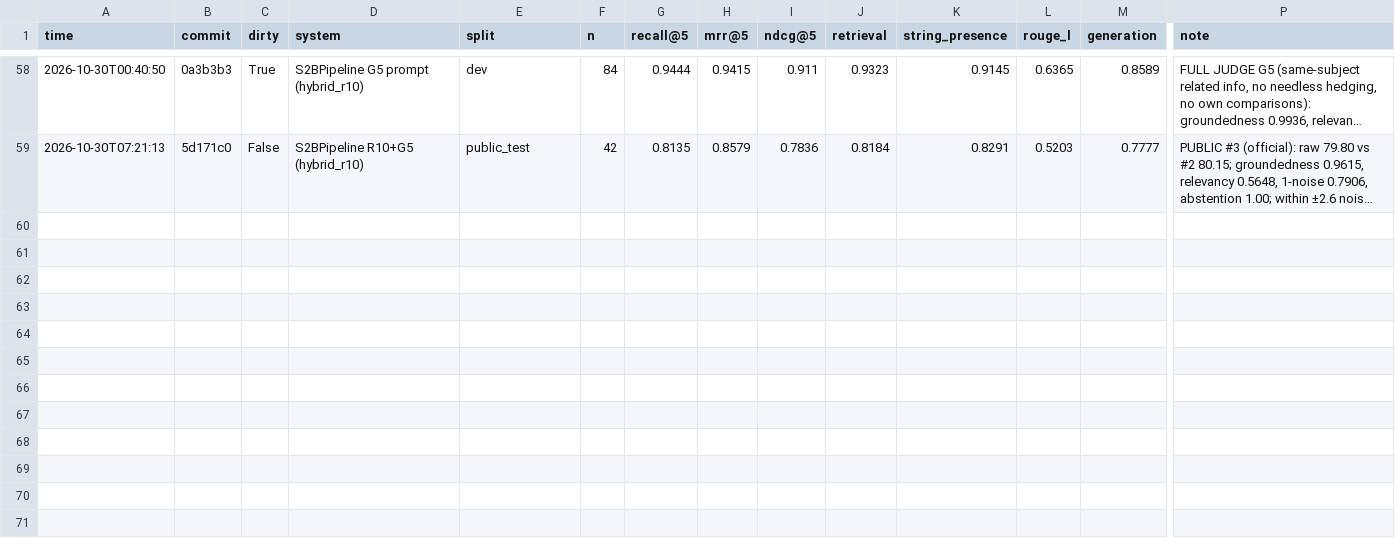
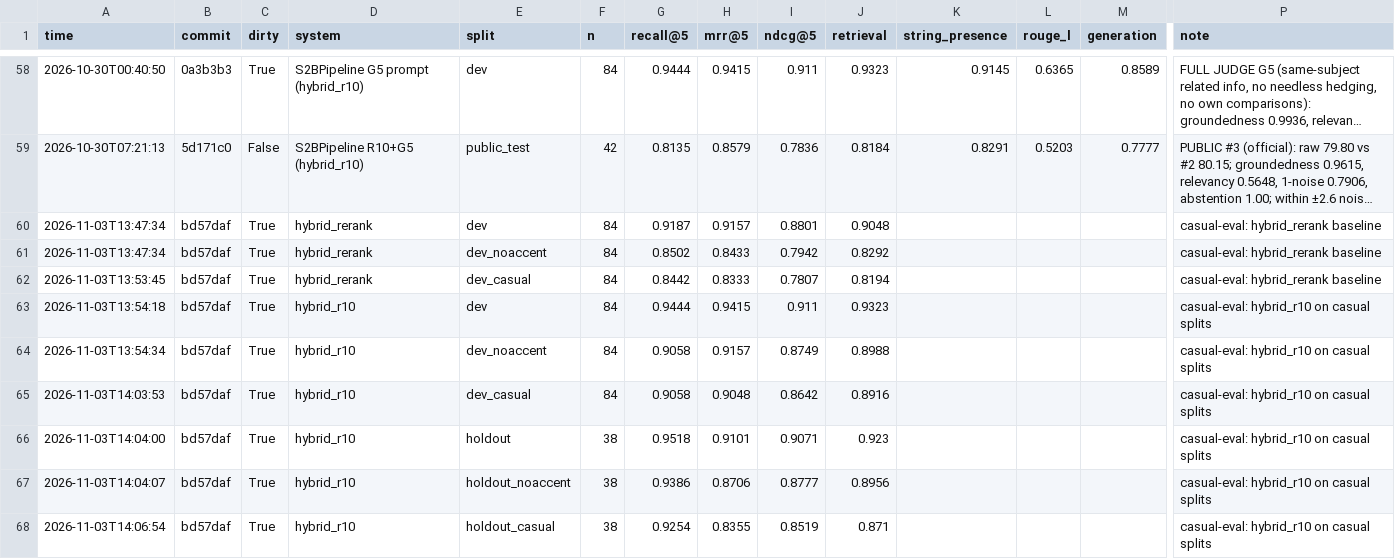
Before and after one commit to VietHoan225/neorag-proptit, a CSV file: experiments/log.csv, drawn as a sheet; only a part is shown, gaps mark what is left out; long unchanged cells end in …; rows hold the shown columns only; the diff names each change by its address in the sheet, - before the commit and + after, or states it on an @@ line.

Commit message:
feat(eval): add casual-style splits to mimic public questions

```diff
--- a/experiments/log.csv
+++ b/experiments/log.csv
+row 60: 2026-11-03T13:47:34 | bd57daf | True | hybrid_rerank | dev | 84 | 0.9187 | 0.9157 | 0.8801 | 0.9048 |  |  |  | casual-eval: hybrid_rerank baseline
+row 61: 2026-11-03T13:47:34 | bd57daf | True | hybrid_rerank | dev_noaccent | 84 | 0.8502 | 0.8433 | 0.7942 | 0.8292 |  |  |  | casual-eval: hybrid_rerank baseline
+row 62: 2026-11-03T13:53:45 | bd57daf | True | hybrid_rerank | dev_casual | 84 | 0.8442 | 0.8333 | 0.7807 | 0.8194 |  |  |  | casual-eval: hybrid_rerank baseline
+row 63: 2026-11-03T13:54:18 | bd57daf | True | hybrid_r10 | dev | 84 | 0.9444 | 0.9415 | 0.911 | 0.9323 |  |  |  | casual-eval: hybrid_r10 on casual splits
+row 64: 2026-11-03T13:54:34 | bd57daf | True | hybrid_r10 | dev_noaccent | 84 | 0.9058 | 0.9157 | 0.8749 | 0.8988 |  |  |  | casual-eval: hybrid_r10 on casual splits
+row 65: 2026-11-03T14:03:53 | bd57daf | True | hybrid_r10 | dev_casual | 84 | 0.9058 | 0.9048 | 0.8642 | 0.8916 |  |  |  | casual-eval: hybrid_r10 on casual splits
+row 66: 2026-11-03T14:04:00 | bd57daf | True | hybrid_r10 | holdout | 38 | 0.9518 | 0.9101 | 0.9071 | 0.923 |  |  |  | casual-eval: hybrid_r10 on casual splits
+row 67: 2026-11-03T14:04:07 | bd57daf | True | hybrid_r10 | holdout_noaccent | 38 | 0.9386 | 0.8706 | 0.8777 | 0.8956 |  |  |  | casual-eval: hybrid_r10 on casual splits
+row 68: 2026-11-03T14:06:54 | bd57daf | True | hybrid_r10 | holdout_casual | 38 | 0.9254 | 0.8355 | 0.8519 | 0.871 |  |  |  | casual-eval: hybrid_r10 on casual splits
```
Also changed, not shown: 5 other files.
